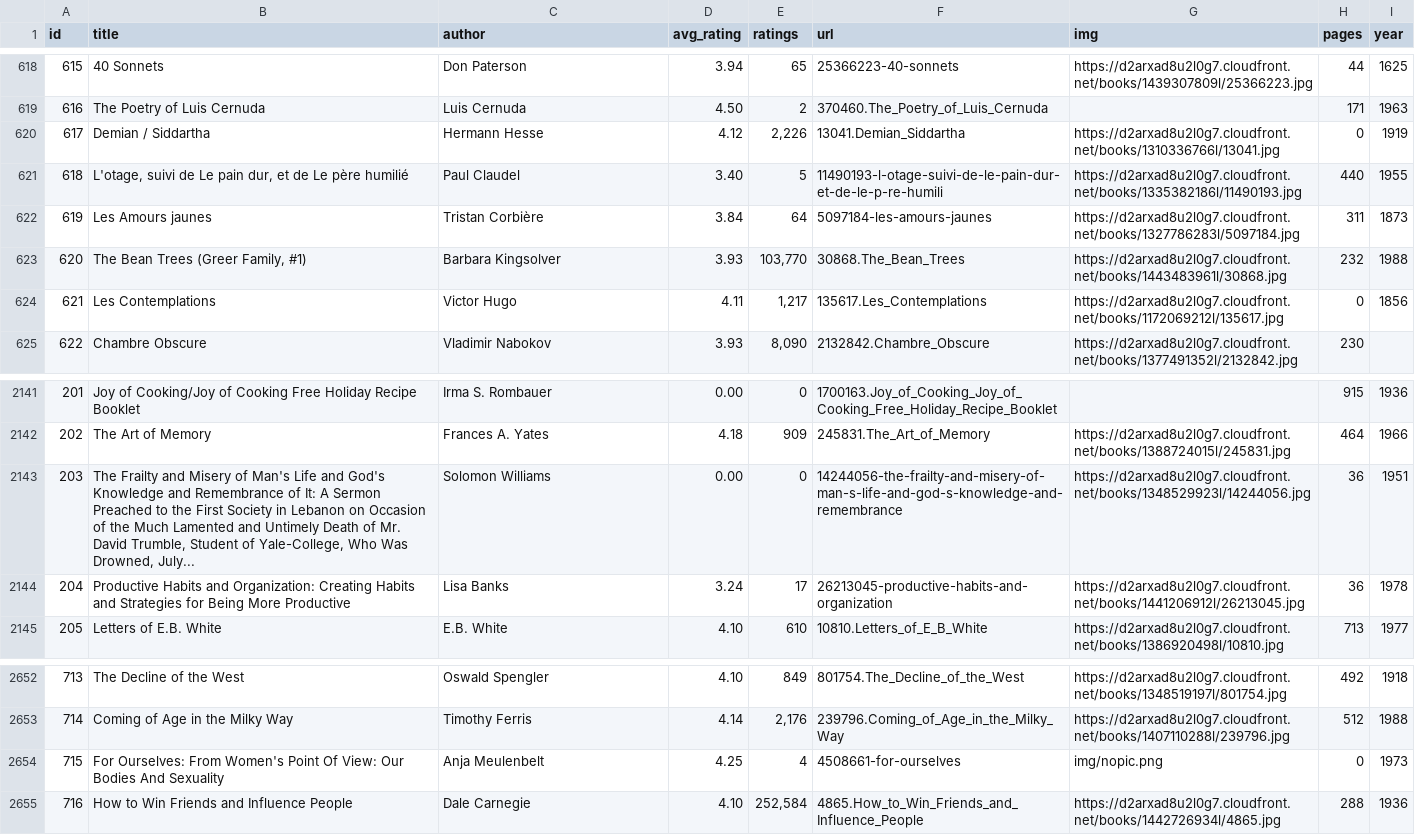
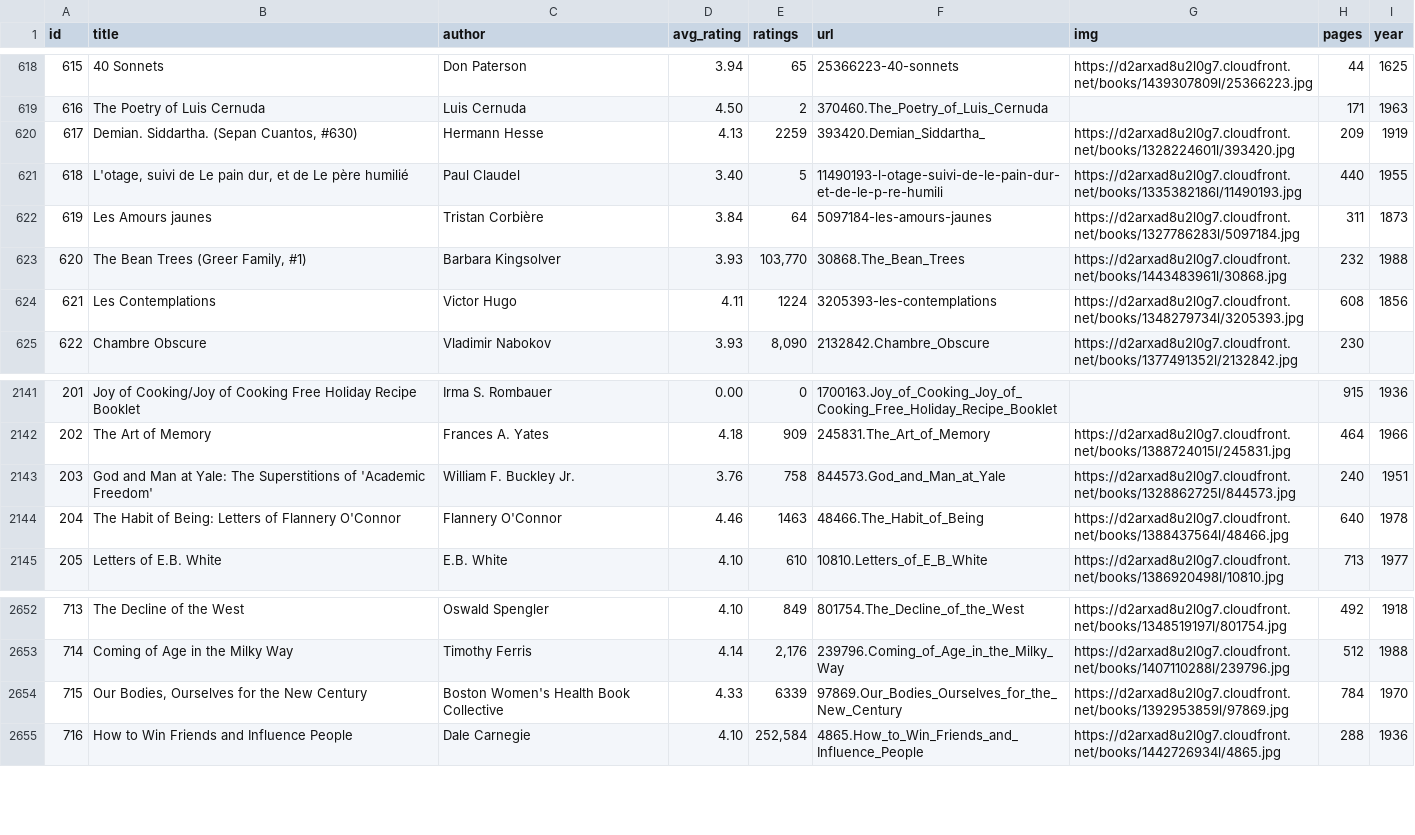
Before and after one commit to elneto/books2, a CSV file: public/both.csv, drawn as a sheet; only a part is shown, gaps mark what is left out; the diff covers the shown part only.

```diff
--- a/public/both.csv
+++ b/public/both.csv
@@ -619,3 +619,3 @@ id,title,author,avg_rating,ratings,url,img,pages,year
 616,The Poetry of Luis Cernuda,Luis Cernuda,4.50,2,370460.The_Poetry_of_Luis_Cernuda,,171,1963
-617,Demian / Siddartha,Hermann Hesse,4.12,"2,226",13041.Demian_Siddartha,https://d2arxad8u2l0g7.cloudfront.net/books/1310336766l/13041.jpg,0,1919
+617,"Demian. Siddartha. (Sepan Cuantos, #630)",Hermann Hesse,4.13,2259,393420.Demian_Siddartha_,https://d2arxad8u2l0g7.cloudfront.net/books/1328224601l/393420.jpg,209,1919
 618,"L'otage, suivi de Le pain dur, et de Le père humilié",Paul Claudel,3.40,5,11490193-l-otage-suivi-de-le-pain-dur-et-de-le-p-re-humili,https://d2arxad8u2l0g7.cloudfront.net/books/1335382186l/11490193.jpg,440,1955
@@ -623,3 +623,3 @@ id,title,author,avg_rating,ratings,url,img,pages,year
 620,"The Bean Trees (Greer Family, #1)",Barbara Kingsolver,3.93,"103,770",30868.The_Bean_Trees,https://d2arxad8u2l0g7.cloudfront.net/books/1443483961l/30868.jpg,232,1988
-621,Les Contemplations,Victor Hugo,4.11,"1,217",135617.Les_Contemplations,https://d2arxad8u2l0g7.cloudfront.net/books/1172069212l/135617.jpg,0,1856
+621,Les Contemplations,Victor Hugo,4.11,1224,3205393-les-contemplations,https://d2arxad8u2l0g7.cloudfront.net/books/1348279734l/3205393.jpg,608,1856
 622,Chambre Obscure,Vladimir Nabokov,3.93,"8,090",2132842.Chambre_Obscure,https://d2arxad8u2l0g7.cloudfront.net/books/1377491352l/2132842.jpg,230,
@@ -2142,4 +2142,4 @@ id,title,author,avg_rating,ratings,url,img,pages,year
 202,The Art of Memory,Frances A. Yates,4.18,909,245831.The_Art_of_Memory,https://d2arxad8u2l0g7.cloudfront.net/books/1388724015l/245831.jpg,464,1966
-203,"The Frailty and Misery of Man's Life and God's Knowledge and Remembrance of It: A Sermon Preached to the First Society in Lebanon on Occasion of the Much Lamented and Untimely Death of Mr. David Trumble, Student of Yale-College, Who Was Drowned, July...",Solomon Williams,0.00,0,14244056-the-frailty-and-misery-of-man-s-life-and-god-s-knowledge-and-remembrance,https://d2arxad8u2l0g7.cloudfront.net/books/1348529923l/14244056.jpg,36,1951
-204,Productive Habits and Organization: Creating Habits and Strategies for Being More Productive,Lisa Banks,3.24,17,26213045-productive-habits-and-organization,https://d2arxad8u2l0g7.cloudfront.net/books/1441206912l/26213045.jpg,36,1978
+203,God and Man at Yale: The Superstitions of 'Academic Freedom',William F. Buckley Jr.,3.76,758,844573.God_and_Man_at_Yale,https://d2arxad8u2l0g7.cloudfront.net/books/1328862725l/844573.jpg,240,1951
+204,The Habit of Being: Letters of Flannery O'Connor,Flannery O'Connor,4.46,1463,48466.The_Habit_of_Being,https://d2arxad8u2l0g7.cloudfront.net/books/1388437564l/48466.jpg,640,1978
 205,Letters of E.B. White,E.B. White,4.10,610,10810.Letters_of_E_B_White,https://d2arxad8u2l0g7.cloudfront.net/books/1386920498l/10810.jpg,713,1977
@@ -2653,3 +2653,3 @@ id,title,author,avg_rating,ratings,url,img,pages,year
 714,Coming of Age in the Milky Way,Timothy Ferris,4.14,"2,176",239796.Coming_of_Age_in_the_Milky_Way,https://d2arxad8u2l0g7.cloudfront.net/books/1407110288l/239796.jpg,512,1988
-715,For Ourselves: From Women's Point Of View: Our Bodies And Sexuality,Anja Meulenbelt,4.25,4,4508661-for-ourselves,img/nopic.png,0,1973
+715,"Our Bodies, Ourselves for the New Century",Boston Women's Health Book Collective,4.33,6339,97869.Our_Bodies_Ourselves_for_the_New_Century,https://d2arxad8u2l0g7.cloudfront.net/books/1392953859l/97869.jpg,784,1970
 716,How to Win Friends and Influence People,Dale Carnegie,4.10,"252,584",4865.How_to_Win_Friends_and_Influence_People,https://d2arxad8u2l0g7.cloudfront.net/books/1442726934l/4865.jpg,288,1936
```
Also changed, not shown: 61 edited cells elsewhere in this file, 1 other file.
